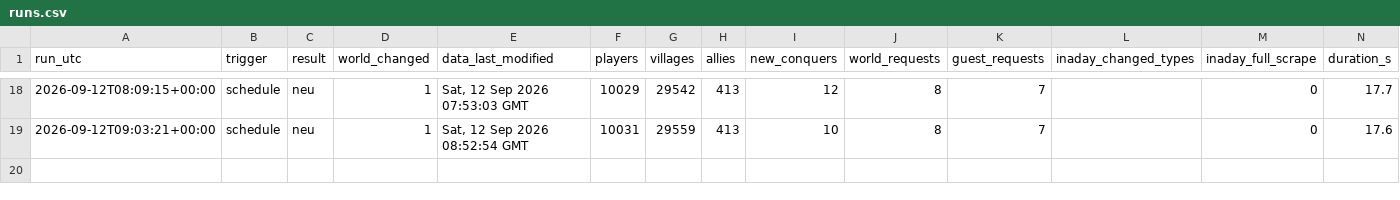
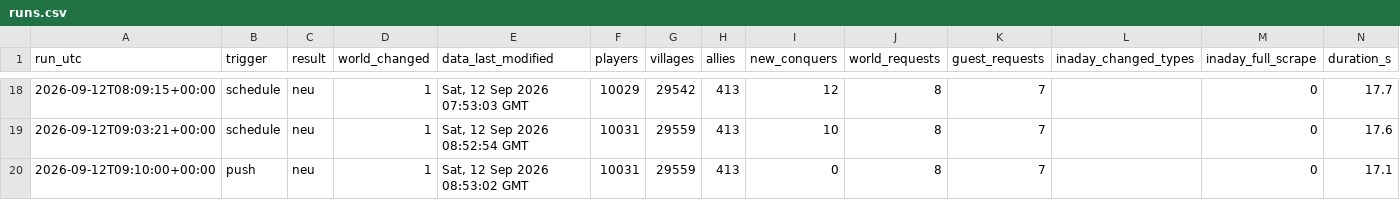
Before and after one commit to brisk-one/Karte259, a CSV file: data/runs.csv, drawn as a sheet; only a part is shown, gaps mark what is left out; rows hold the shown columns only; the diff names each change by its address in the sheet, - before the commit and + after, or states it on an @@ line.

```diff
--- a/data/runs.csv
+++ b/data/runs.csv
+row 20: 2026-09-12T09:10:00+00:00 | push | neu | 1 | Sat, 12 Sep 2026 08:53:02 GMT | 10031 | 29559 | 413 | 0 | 8 | 7 |  | 0 | 17.1
```
Also changed, not shown: data/latest/players.csv, 2 other files.
